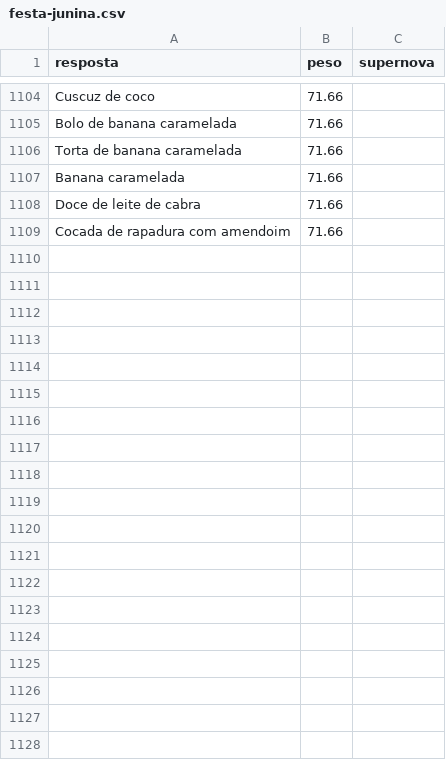
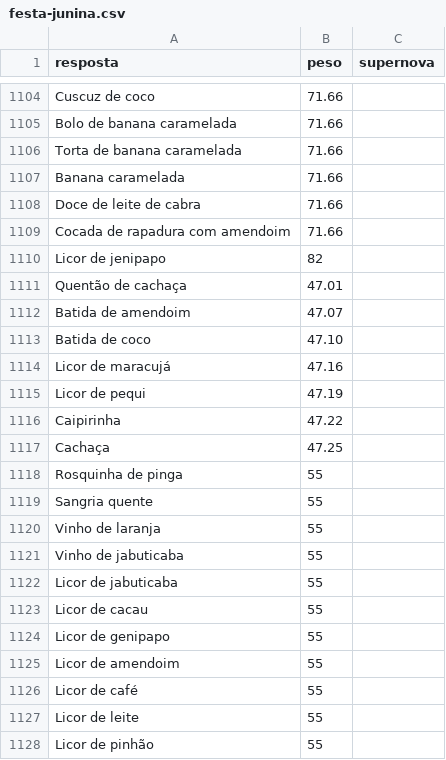
Before and after one commit to pedro1ace/nichoojogo, a CSV file: dados/ajustes/festa-junina.csv, drawn as a sheet; only a part is shown, gaps mark what is left out; the diff covers the shown part only; the diff names each change by its address in the sheet, - before the commit and + after, or states it on an @@ line.

```diff
--- a/dados/ajustes/festa-junina.csv
+++ b/dados/ajustes/festa-junina.csv
+row 1110: Licor de jenipapo | 82
+row 1111: Quentão de cachaça | 47.01
+row 1112: Batida de amendoim | 47.07
+row 1113: Batida de coco | 47.10
+row 1114: Licor de maracujá | 47.16
+row 1115: Licor de pequi | 47.19
+row 1116: Caipirinha | 47.22
+row 1117: Cachaça | 47.25
+row 1118: Rosquinha de pinga | 55
+row 1119: Sangria quente | 55
+row 1120: Vinho de laranja | 55
+row 1121: Vinho de jabuticaba | 55
+row 1122: Licor de jabuticaba | 55
+row 1123: Licor de cacau | 55
+row 1124: Licor de genipapo | 55
+row 1125: Licor de amendoim | 55
+row 1126: Licor de café | 55
+row 1127: Licor de leite | 55
+row 1128: Licor de pinhão | 55
```
Also changed, not shown: 17 added rows elsewhere in this file, dados/ajustes/bagagem-do-astronauta.csv, dados/ajustes/bebidas.csv, 29 other files.
